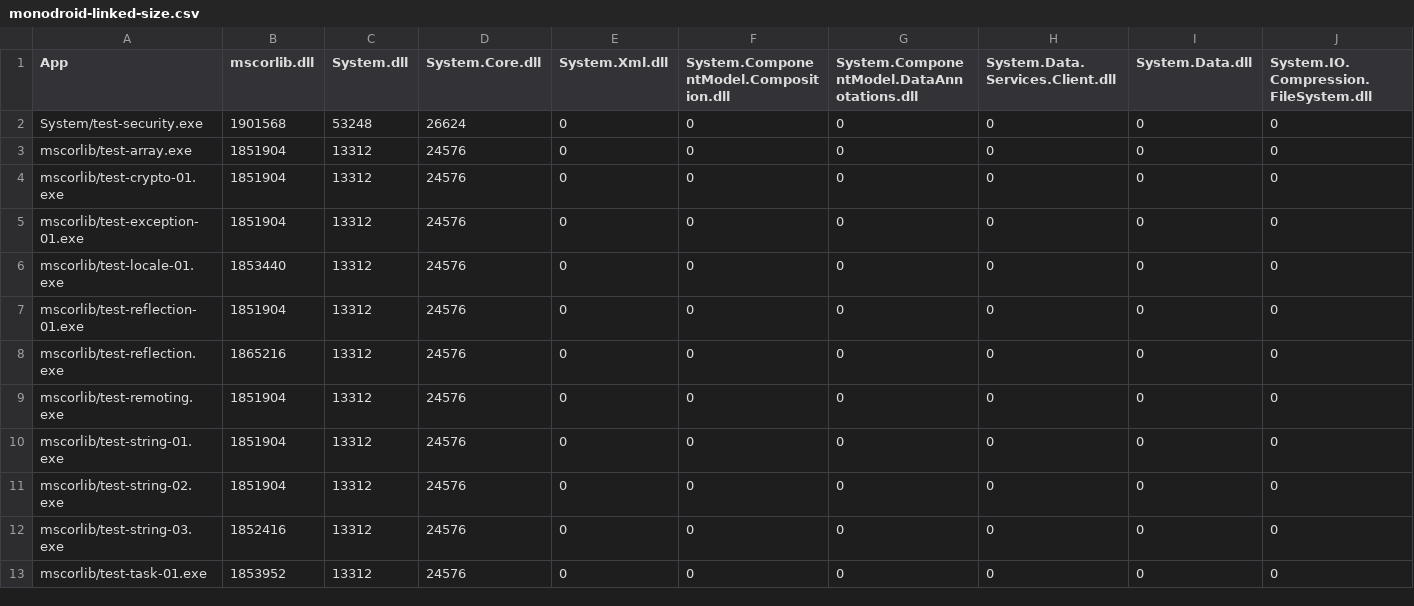
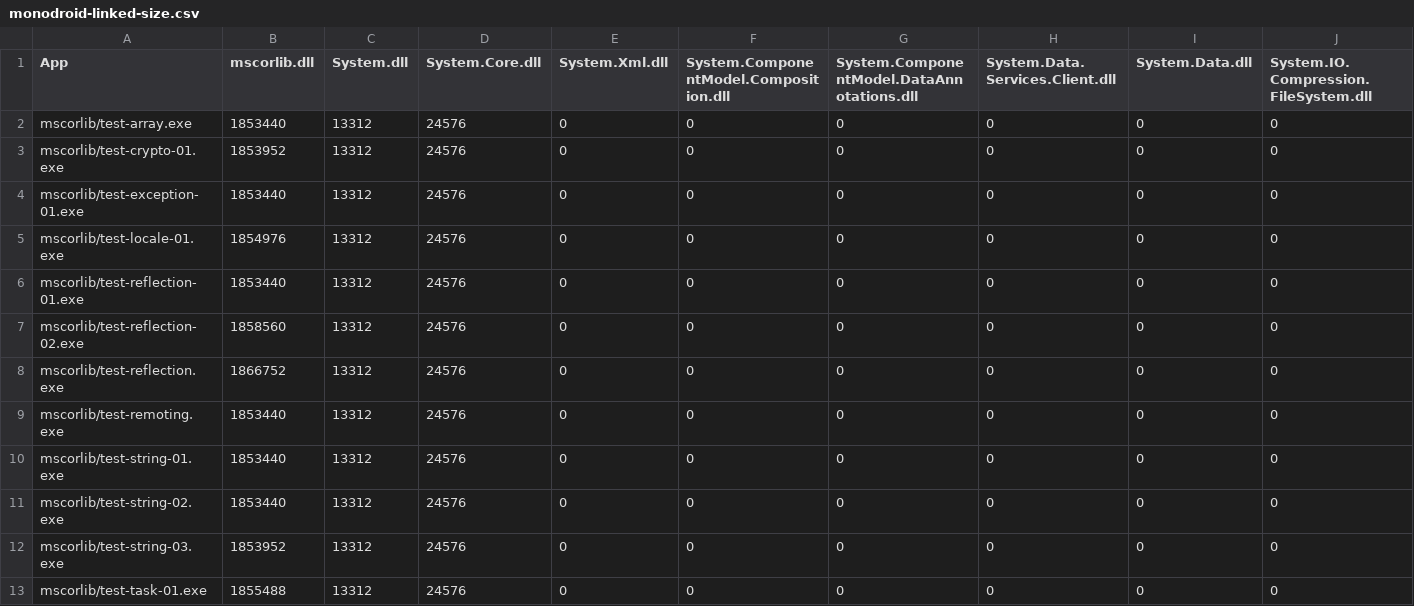
Before and after one commit to mono/mono, a CSV file: mcs/tools/linker/monodroid-linked-size.csv, drawn as a sheet; only a part is shown; removed rows and columns are numbered as before the commit, all else as after; rows hold the shown columns only; the diff names each change by its address in the sheet, - before the commit and + after, or states it on an @@ line.

Commit message:
[bcl] Update BCL Linked Size

```diff
--- a/mcs/tools/linker/monodroid-linked-size.csv
+++ b/mcs/tools/linker/monodroid-linked-size.csv
-row 2: System/test-security.exe | 1901568 | 53248 | 26624 | 0 | 0 | 0 | 0 | 0 | 0
-B2 (mscorlib.dll): 1851904
+B2 (mscorlib.dll): 1853440
-B3 (mscorlib.dll): 1851904
+B3 (mscorlib.dll): 1853952
-B4 (mscorlib.dll): 1851904
+B4 (mscorlib.dll): 1853440
-B5 (mscorlib.dll): 1853440
+B5 (mscorlib.dll): 1854976
-B6 (mscorlib.dll): 1851904
+B6 (mscorlib.dll): 1853440
+row 7: mscorlib/test-reflection-02.exe | 1858560 | 13312 | 24576 | 0 | 0 | 0 | 0 | 0 | 0
-B8 (mscorlib.dll): 1865216
+B8 (mscorlib.dll): 1866752
-B9:B11 (mscorlib.dll): 1851904
+B9:B11 (mscorlib.dll): 1853440
-B12 (mscorlib.dll): 1852416
+B12 (mscorlib.dll): 1853952
-B13 (mscorlib.dll): 1853952
+B13 (mscorlib.dll): 1855488
```
Also changed, not shown: mcs/tools/linker/monotouch-linked-size.csv, mcs/tools/linker/net_4_x-linked-size.csv, 1 other file.
